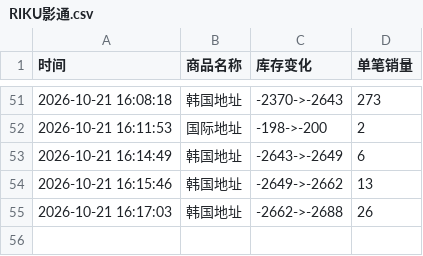
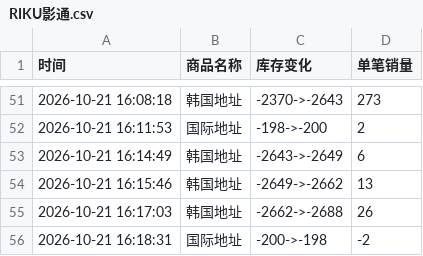
Before and after one commit to Juineii/nctwish_k41021, a CSV file: RIKU影通.csv, drawn as a sheet; only a part is shown, gaps mark what is left out.

Commit message:
自动更新数据 2026-10-21 16:18:41

```diff
--- a/RIKU影通.csv
+++ b/RIKU影通.csv
@@ -55 +55,2 @@
 2026-10-21 16:17:03,韩国地址,-2662->-2688,26
+2026-10-21 16:18:31,国际地址,-200->-198,-2
```
